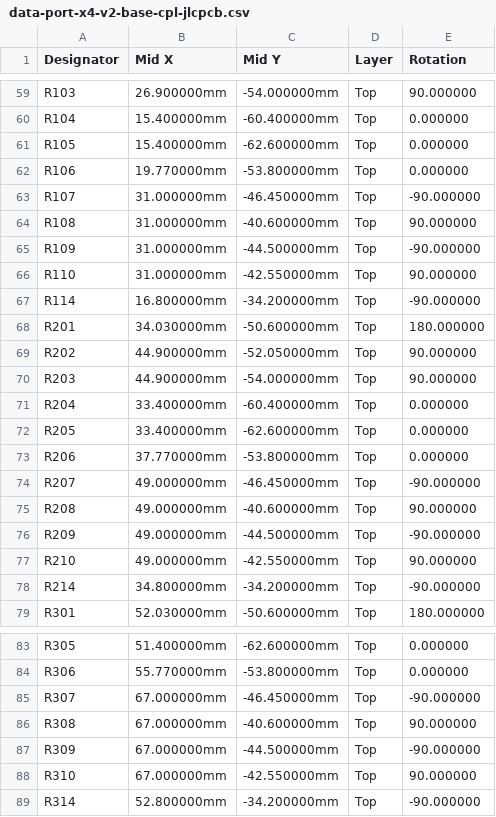
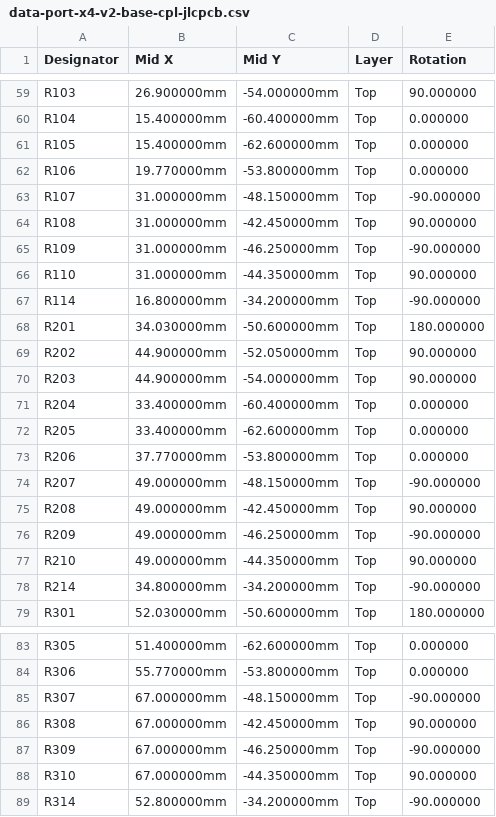
Before and after one commit to kartben/hw-testing-rack, a CSV file: electronics/data-port-x4-v2/fab/data-port-x4-v2-base-cpl-jlcpcb.csv, drawn as a sheet; only a part is shown, gaps mark what is left out.

```diff
--- a/electronics/data-port-x4-v2/fab/data-port-x4-v2-base-cpl-jlcpcb.csv
+++ b/electronics/data-port-x4-v2/fab/data-port-x4-v2-base-cpl-jlcpcb.csv
@@ -62,6 +62,6 @@ R105,15.400000mm,-62.600000mm,Top,0.000000
 R106,19.770000mm,-53.800000mm,Top,0.000000
-R107,31.000000mm,-46.450000mm,Top,-90.000000
-R108,31.000000mm,-40.600000mm,Top,90.000000
-R109,31.000000mm,-44.500000mm,Top,-90.000000
-R110,31.000000mm,-42.550000mm,Top,90.000000
+R107,31.000000mm,-48.150000mm,Top,-90.000000
+R108,31.000000mm,-42.450000mm,Top,90.000000
+R109,31.000000mm,-46.250000mm,Top,-90.000000
+R110,31.000000mm,-44.350000mm,Top,90.000000
 R114,16.800000mm,-34.200000mm,Top,-90.000000
@@ -73,6 +73,6 @@ R205,33.400000mm,-62.600000mm,Top,0.000000
 R206,37.770000mm,-53.800000mm,Top,0.000000
-R207,49.000000mm,-46.450000mm,Top,-90.000000
-R208,49.000000mm,-40.600000mm,Top,90.000000
-R209,49.000000mm,-44.500000mm,Top,-90.000000
-R210,49.000000mm,-42.550000mm,Top,90.000000
+R207,49.000000mm,-48.150000mm,Top,-90.000000
+R208,49.000000mm,-42.450000mm,Top,90.000000
+R209,49.000000mm,-46.250000mm,Top,-90.000000
+R210,49.000000mm,-44.350000mm,Top,90.000000
 R214,34.800000mm,-34.200000mm,Top,-90.000000
@@ -84,6 +84,6 @@ R305,51.400000mm,-62.600000mm,Top,0.000000
 R306,55.770000mm,-53.800000mm,Top,0.000000
-R307,67.000000mm,-46.450000mm,Top,-90.000000
-R308,67.000000mm,-40.600000mm,Top,90.000000
-R309,67.000000mm,-44.500000mm,Top,-90.000000
-R310,67.000000mm,-42.550000mm,Top,90.000000
+R307,67.000000mm,-48.150000mm,Top,-90.000000
+R308,67.000000mm,-42.450000mm,Top,90.000000
+R309,67.000000mm,-46.250000mm,Top,-90.000000
+R310,67.000000mm,-44.350000mm,Top,90.000000
 R314,52.800000mm,-34.200000mm,Top,-90.000000
```
Also changed, not shown: bom/rack-bom.csv, electronics/data-port-x4-v2/fab/data-port-x4-v2-cpl-jlcpcb.csv, 10 other files.
